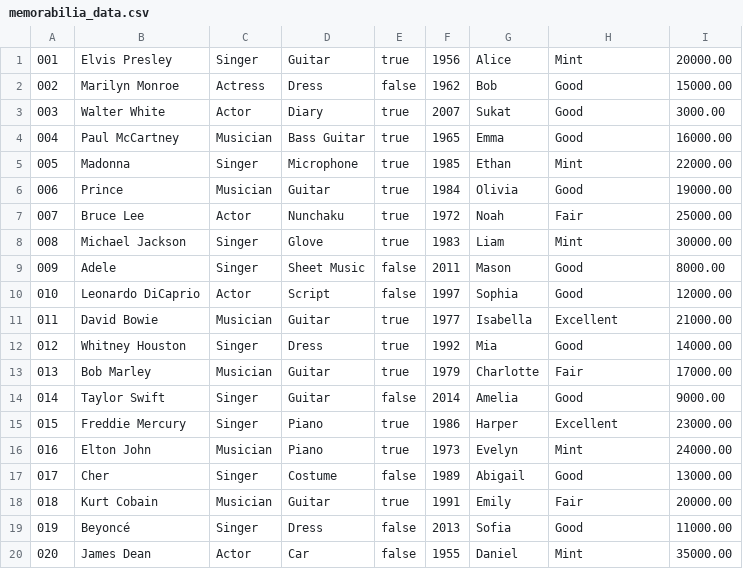
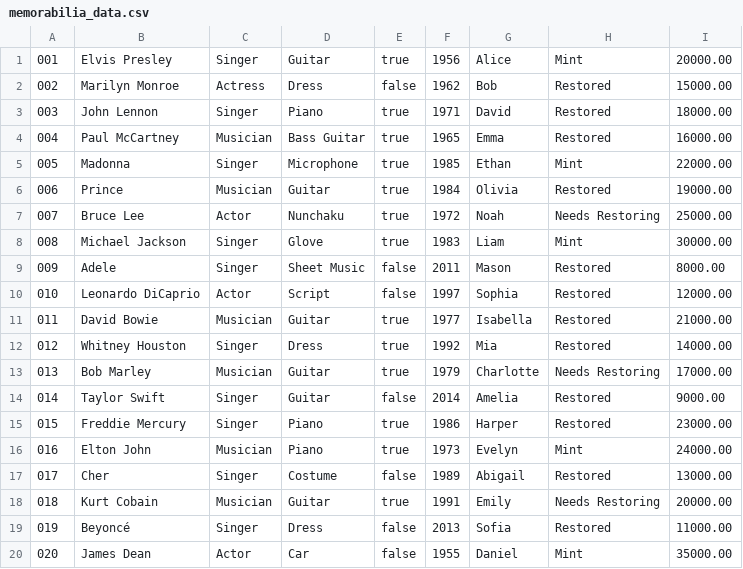
Before and after one commit to Suki-design/Auction_House, a CSV file: AuctionHouse/src/memorabilia_data.csv, drawn as a sheet.

Commit message:
chore: update memorabilia_data.csv with correct condition values #4

```diff
--- a/AuctionHouse/src/memorabilia_data.csv
+++ b/AuctionHouse/src/memorabilia_data.csv
@@ -1,20 +1,20 @@
 001,Elvis Presley,Singer,Guitar,true,1956,Alice,Mint,20000.00
-002,Marilyn Monroe,Actress,Dress,false,1962,Bob,Good,15000.00
-003,Walter White,Actor,Diary,true,2007,Sukat,Good,3000.00
-004,Paul McCartney,Musician,Bass Guitar,true,1965,Emma,Good,16000.00
+002,Marilyn Monroe,Actress,Dress,false,1962,Bob,Restored,15000.00
+003,John Lennon,Singer,Piano,true,1971,David,Restored,18000.00
+004,Paul McCartney,Musician,Bass Guitar,true,1965,Emma,Restored,16000.00
 005,Madonna,Singer,Microphone,true,1985,Ethan,Mint,22000.00
-006,Prince,Musician,Guitar,true,1984,Olivia,Good,19000.00
-007,Bruce Lee,Actor,Nunchaku,true,1972,Noah,Fair,25000.00
+006,Prince,Musician,Guitar,true,1984,Olivia,Restored,19000.00
+007,Bruce Lee,Actor,Nunchaku,true,1972,Noah,Needs Restoring,25000.00
 008,Michael Jackson,Singer,Glove,true,1983,Liam,Mint,30000.00
-009,Adele,Singer,Sheet Music,false,2011,Mason,Good,8000.00
-010,Leonardo DiCaprio,Actor,Script,false,1997,Sophia,Good,12000.00
-011,David Bowie,Musician,Guitar,true,1977,Isabella,Excellent,21000.00
-012,Whitney Houston,Singer,Dress,true,1992,Mia,Good,14000.00
-013,Bob Marley,Musician,Guitar,true,1979,Charlotte,Fair,17000.00
-014,Taylor Swift,Singer,Guitar,false,2014,Amelia,Good,9000.00
-015,Freddie Mercury,Singer,Piano,true,1986,Harper,Excellent,23000.00
+009,Adele,Singer,Sheet Music,false,2011,Mason,Restored,8000.00
+010,Leonardo DiCaprio,Actor,Script,false,1997,Sophia,Restored,12000.00
+011,David Bowie,Musician,Guitar,true,1977,Isabella,Restored,21000.00
+012,Whitney Houston,Singer,Dress,true,1992,Mia,Restored,14000.00
+013,Bob Marley,Musician,Guitar,true,1979,Charlotte,Needs Restoring,17000.00
+014,Taylor Swift,Singer,Guitar,false,2014,Amelia,Restored,9000.00
+015,Freddie Mercury,Singer,Piano,true,1986,Harper,Restored,23000.00
 016,Elton John,Musician,Piano,true,1973,Evelyn,Mint,24000.00
-017,Cher,Singer,Costume,false,1989,Abigail,Good,13000.00
-018,Kurt Cobain,Musician,Guitar,true,1991,Emily,Fair,20000.00
-019,Beyoncé,Singer,Dress,false,2013,Sofia,Good,11000.00
+017,Cher,Singer,Costume,false,1989,Abigail,Restored,13000.00
+018,Kurt Cobain,Musician,Guitar,true,1991,Emily,Needs Restoring,20000.00
+019,Beyoncé,Singer,Dress,false,2013,Sofia,Restored,11000.00
 020,James Dean,Actor,Car,false,1955,Daniel,Mint,35000.00
```
